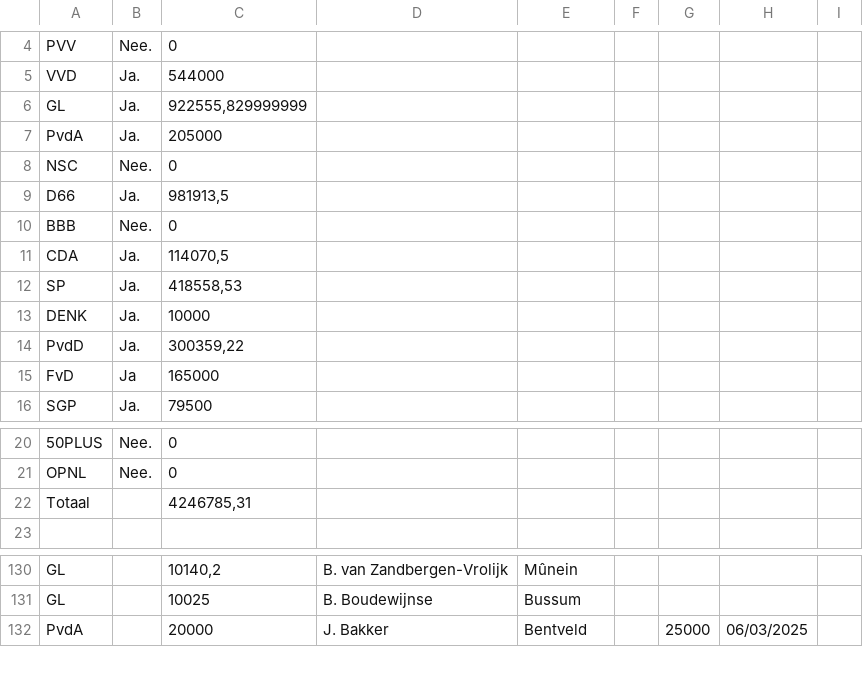
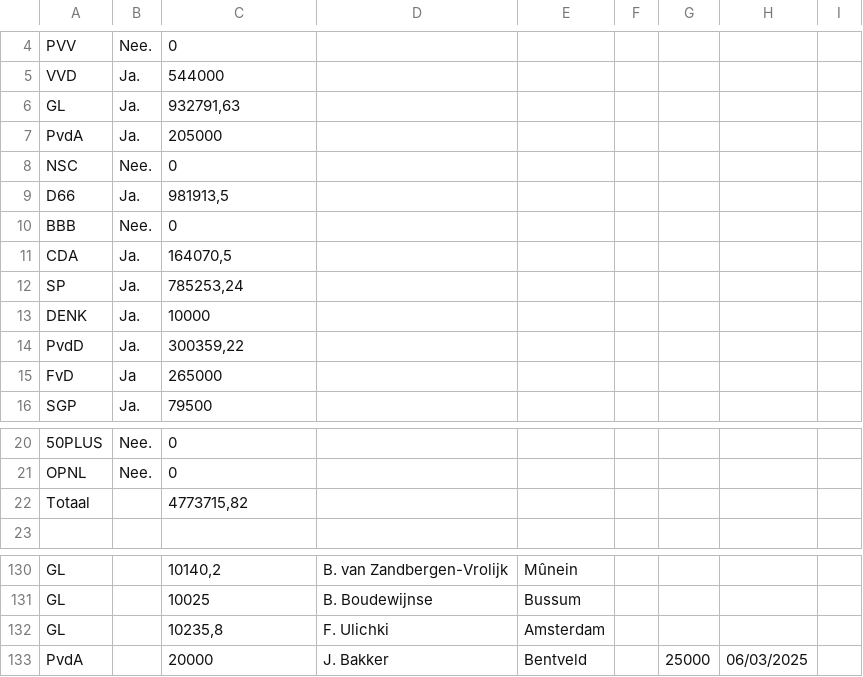
Before and after one commit to openstate/ro-pp-subsidies, a CSV file: subsidies.csv, drawn as a sheet; only a part is shown, gaps mark what is left out; the diff covers the shown part only; the diff names each change by its address in the sheet, - before the commit and + after, or states it on an @@ line.

```diff
--- a/subsidies.csv
+++ b/subsidies.csv
-C6: 922555,829999999
+C6: 932791,63
-C11: 114070,5
+C11: 164070,5
-C12: 418558,53
+C12: 785253,24
-C15: 165000
+C15: 265000
-C22: 4246785,31
+C22: 4773715,82
+row 132: GL |  | 10235,8 | F. Ulichki | Amsterdam
```
Also changed, not shown: 32 added rows and 6 edited cells elsewhere in this file.
